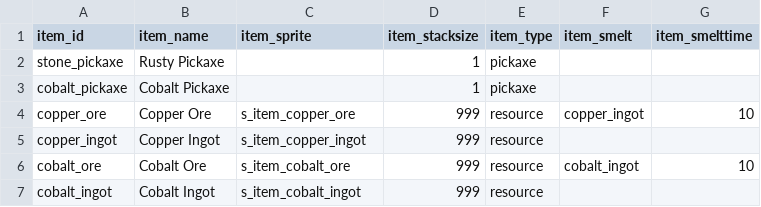
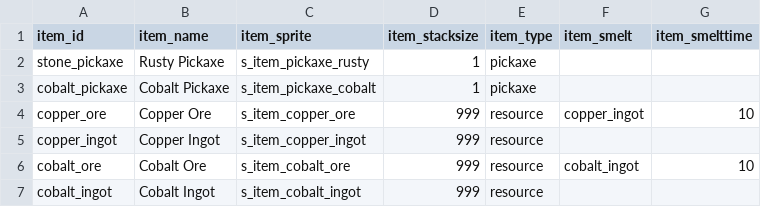
Before and after one commit to minimanx00/caverns-game, a CSV file: datafiles/items.csv, drawn as a sheet.

```diff
--- a/datafiles/items.csv
+++ b/datafiles/items.csv
@@ -1,4 +1,4 @@
 item_id,item_name,item_sprite,item_stacksize,item_type,item_smelt,item_smelttime
-stone_pickaxe,Rusty Pickaxe,,1,pickaxe,,
-cobalt_pickaxe,Cobalt Pickaxe,,1,pickaxe,,
+stone_pickaxe,Rusty Pickaxe,s_item_pickaxe_rusty,1,pickaxe,,
+cobalt_pickaxe,Cobalt Pickaxe,s_item_pickaxe_cobalt,1,pickaxe,,
 copper_ore,Copper Ore,s_item_copper_ore,999,resource,copper_ingot,10
```
Also changed, not shown: 12 other files.
